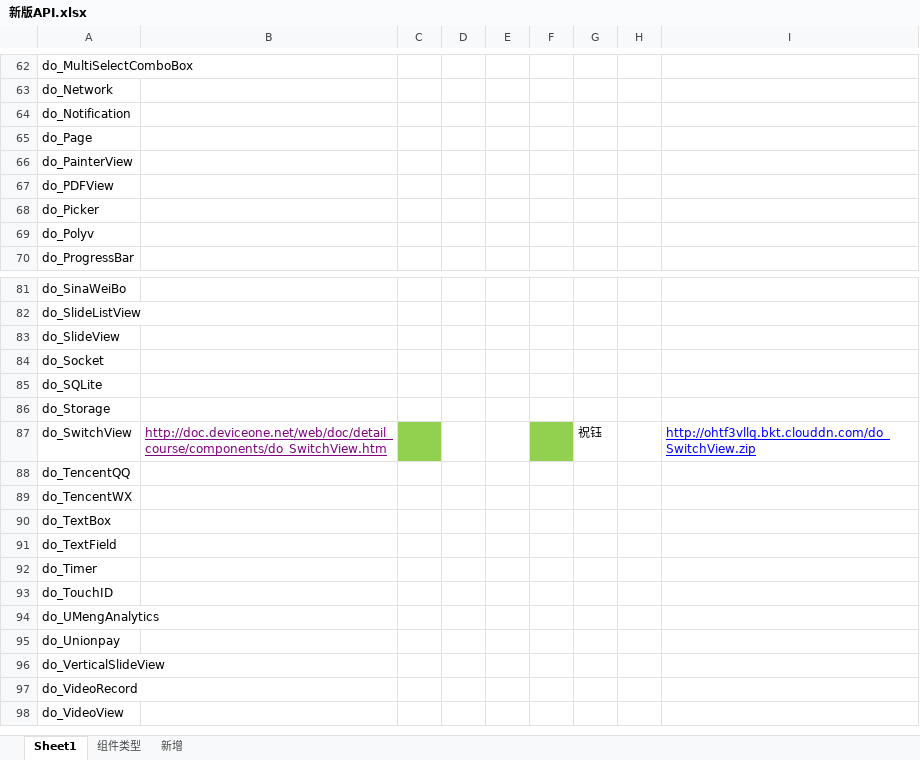
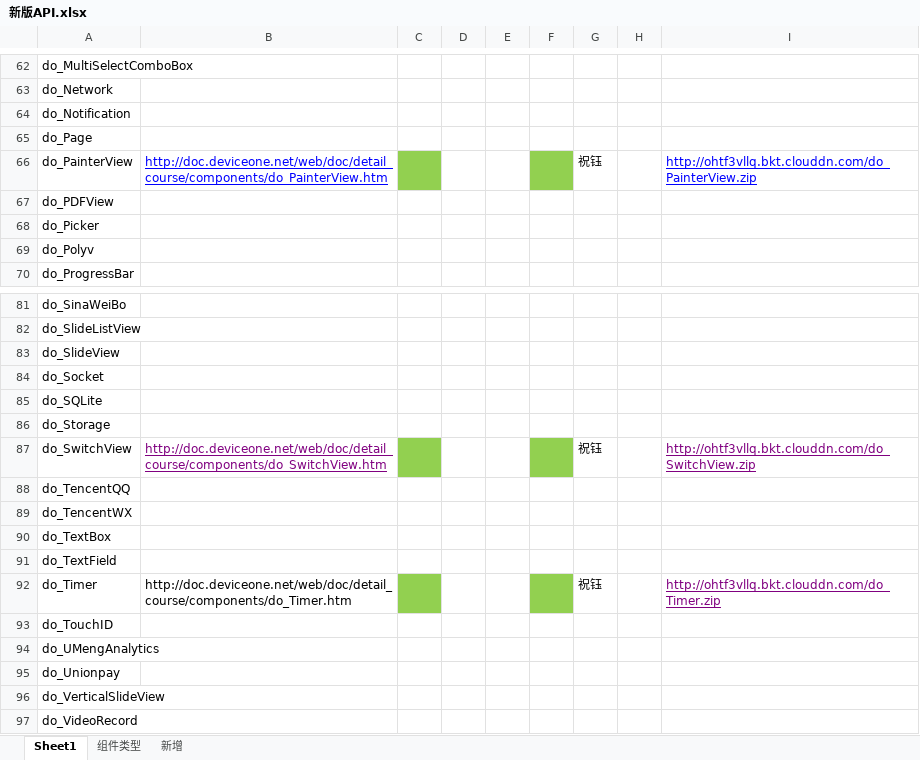
Before and after one commit to do-api/sample, an Excel workbook: 新版API.xlsx, sheet Sheet1, drawn as a sheet; only a part is shown, gaps mark what is left out; the shorter side is filled out with more unchanged rows; values as stored, in another font and other column widths than the file's, no borders; the diff names each change by its address in the sheet, - before the commit and + after, or states it on an @@ line.

Commit message:
Timer

```diff
--- a/新版API.xlsx (sheet Sheet1)
+++ b/新版API.xlsx (sheet Sheet1)
-B66: (empty)
+B66: http://doc.deviceone.net/web/doc/detail_course/components/do_PainterView.htm
-C66 fill: none
+C66 fill: #92D050
-F66 fill: none
+F66 fill: #92D050
-G66: (empty)
+G66: 祝钰
-I66: (empty)
+I66: http://ohtf3vllq.bkt.clouddn.com/do_PainterView.zip
-I87 text colour: #0000FF
+I87 text colour: #800080
-B92: (empty)
+B92: http://doc.deviceone.net/web/doc/detail_course/components/do_Timer.htm
-C92 fill: none
+C92 fill: #92D050
-F92 fill: none
+F92 fill: #92D050
-G92: (empty)
+G92: 祝钰
-I92: (empty)
+I92: http://ohtf3vllq.bkt.clouddn.com/do_Timer.zip
```
Also changed, not shown: 4 other files.
